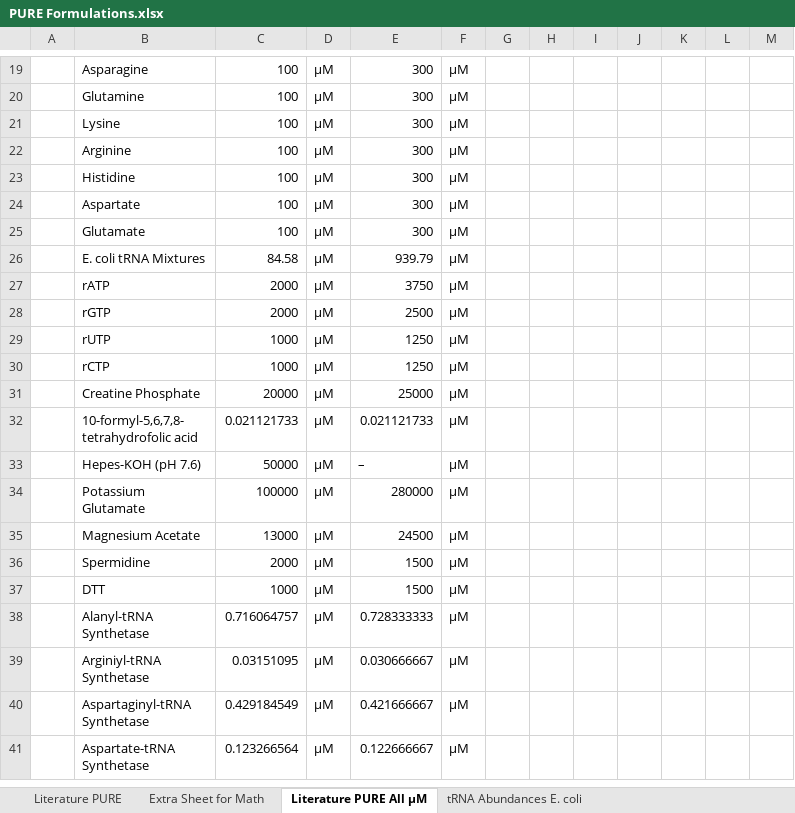
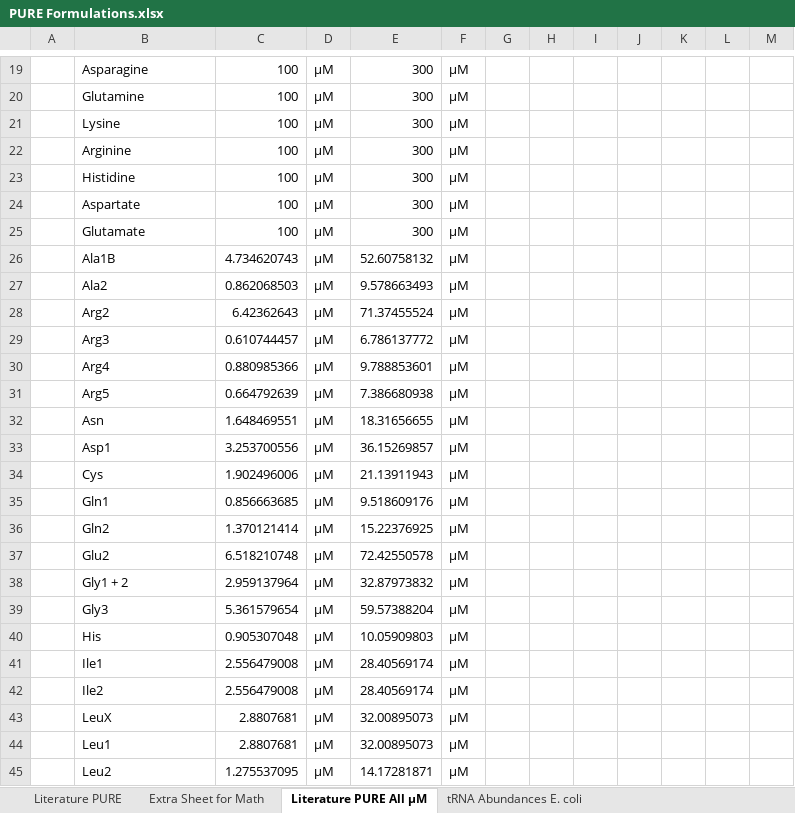
Before and after one commit to BuildACell/engineering, an Excel workbook: modeling/PURE Formulations.xlsx, sheet Literature PURE All µM, drawn as a sheet; only a part is shown, gaps mark what is left out; the shorter side is filled out with more unchanged rows; values as stored, in another font and other column widths than the file's, no borders; removed rows and columns are numbered as before the commit, all else as after; the diff covers the shown part only; the diff names each change by its address in the sheet, - before the commit and + after, or states it on an @@ line.

Commit message:
updated total tRNA concentrations

```diff
--- a/modeling/PURE Formulations.xlsx (sheet Literature PURE All µM)
+++ b/modeling/PURE Formulations.xlsx (sheet Literature PURE All µM)
-row 26:  | E. coli tRNA Mixtures | 84.58 | µM | 939.79 | µM
+row 26:  | Ala1B | 4.734620743 | µM | 52.60758132 | µM
+row 27:  | Ala2 | 0.862068503 | µM | 9.578663493 | µM
+row 28:  | Arg2 | 6.42362643 | µM | 71.37455524 | µM
+row 29:  | Arg3 | 0.610744457 | µM | 6.786137772 | µM
+row 30:  | Arg4 | 0.880985366 | µM | 9.788853601 | µM
+row 31:  | Arg5 | 0.664792639 | µM | 7.386680938 | µM
+row 32:  | Asn | 1.648469551 | µM | 18.31656655 | µM
+row 33:  | Asp1 | 3.253700556 | µM | 36.15269857 | µM
+row 34:  | Cys | 1.902496006 | µM | 21.13911943 | µM
+row 35:  | Gln1 | 0.856663685 | µM | 9.518609176 | µM
+row 36:  | Gln2 | 1.370121414 | µM | 15.22376925 | µM
+row 37:  | Glu2 | 6.518210748 | µM | 72.42550578 | µM
+row 38:  | Gly1 + 2 | 2.959137964 | µM | 32.87973832 | µM
+row 39:  | Gly3 | 5.361579654 | µM | 59.57388204 | µM
+row 40:  | His | 0.905307048 | µM | 10.05909803 | µM
+row 41:  | Ile1 | 2.556479008 | µM | 28.40569174 | µM
+row 42:  | Ile2 | 2.556479008 | µM | 28.40569174 | µM
+row 43:  | LeuX | 2.8807681 | µM | 32.00895073 | µM
+row 44:  | Leu1 | 2.8807681 | µM | 32.00895073 | µM
+row 45:  | Leu2 | 1.275537095 | µM | 14.17281871 | µM
```
Also changed, not shown: 26 added rows and 5 edited cells elsewhere in this sheet, charts or pictures.
